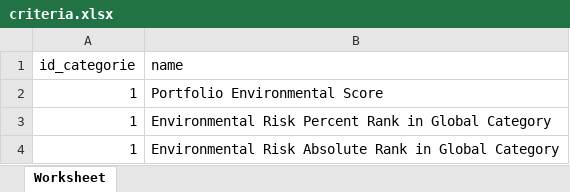
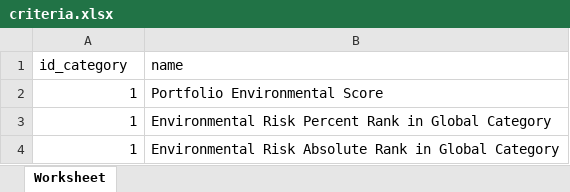
Before and after one commit to plecurie/NodeJSBigProject, an Excel workbook: src/uploads/excel/criteria.xlsx, sheet Worksheet, drawn as a sheet; only a part is shown; values as stored, in another font and other column widths than the file's, no borders; the diff names each change by its address in the sheet, - before the commit and + after, or states it on an @@ line.

Commit message:
fixed execl document + add average criteria

```diff
--- a/src/uploads/excel/criteria.xlsx (sheet Worksheet)
+++ b/src/uploads/excel/criteria.xlsx (sheet Worksheet)
-A1: id_categorie
+A1: id_category
```
Also changed, not shown: 3 other files.
